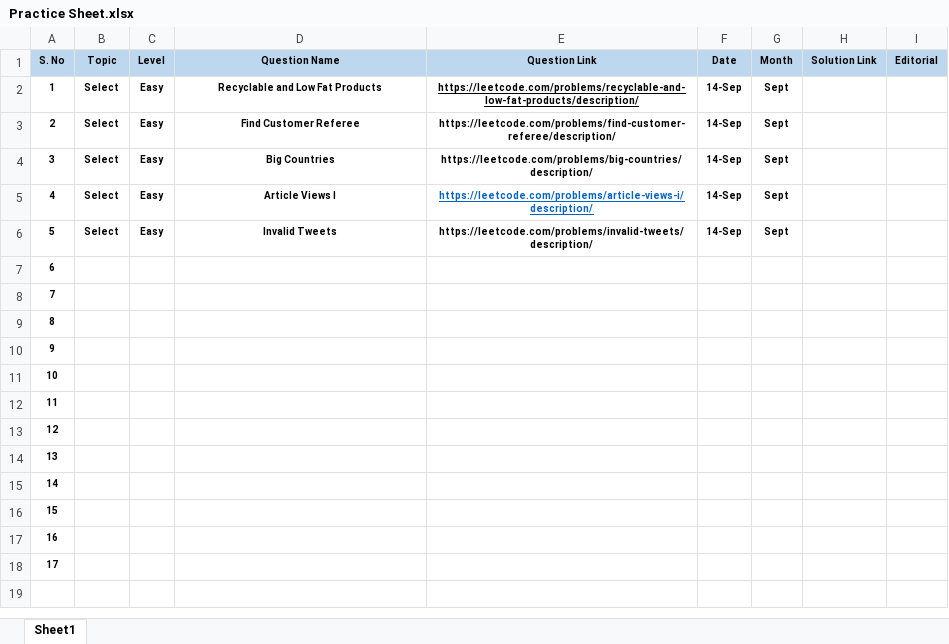
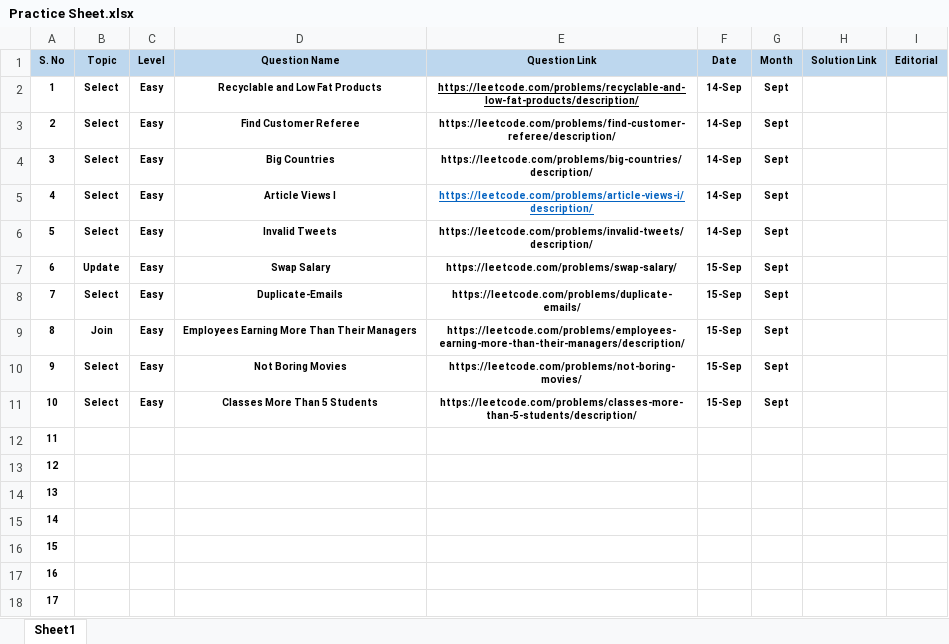
Before and after one commit to axdityax/InterviewPrep-SQL, an Excel workbook: Practice Sheet.xlsx, sheet Sheet1, drawn as a sheet; values as stored, in another font and other column widths than the file's, no borders; the diff names each change by its address in the sheet, - before the commit and + after, or states it on an @@ line.

Commit message:
Adding Select, Joins, Update Topic

```diff
--- a/Practice Sheet.xlsx (sheet Sheet1)
+++ b/Practice Sheet.xlsx (sheet Sheet1)
-B7 (Topic): (empty)
+B7 (Topic): Update
-C7:C11 (Level): (empty)
+C7:C11 (Level): Easy
-D7 (Question Name): (empty)
+D7 (Question Name): Swap Salary
-E7 (Question Link): (empty)
+E7 (Question Link): https://leetcode.com/problems/swap-salary/
-F7:F11 (Date): (empty)
+F7:F11 (Date): 15-Sep
-G7:G11 (Month): (empty)
+G7:G11 (Month): Sept
-B8 (Topic): (empty)
+B8 (Topic): Select
-D8 (Question Name): (empty)
+D8 (Question Name): Duplicate-Emails
-E8 (Question Link): (empty)
+E8 (Question Link): https://leetcode.com/problems/duplicate-emails/
-B9 (Topic): (empty)
+B9 (Topic): Join
-D9 (Question Name): (empty)
+D9 (Question Name): Employees Earning More Than Their Managers
-E9 (Question Link): (empty)
+E9 (Question Link): https://leetcode.com/problems/employees-earning-more-than-their-managers/description/
-B10:B11 (Topic): (empty)
+B10:B11 (Topic): Select
-D10 (Question Name): (empty)
+D10 (Question Name): Not Boring Movies
-E10 (Question Link): (empty)
+E10 (Question Link): https://leetcode.com/problems/not-boring-movies/
-D11 (Question Name): (empty)
+D11 (Question Name): Classes More Than 5 Students
-E11 (Question Link): (empty)
+E11 (Question Link): https://leetcode.com/problems/classes-more-than-5-students/description/
```
Also changed, not shown: 11 other files.
